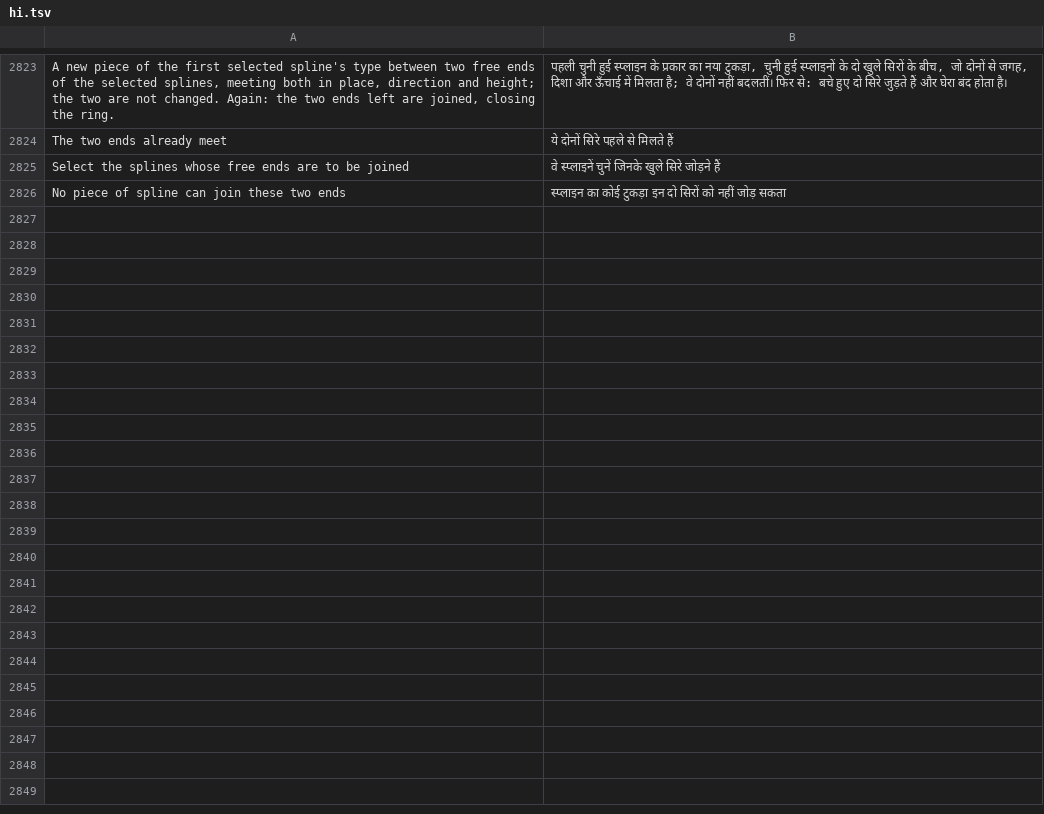
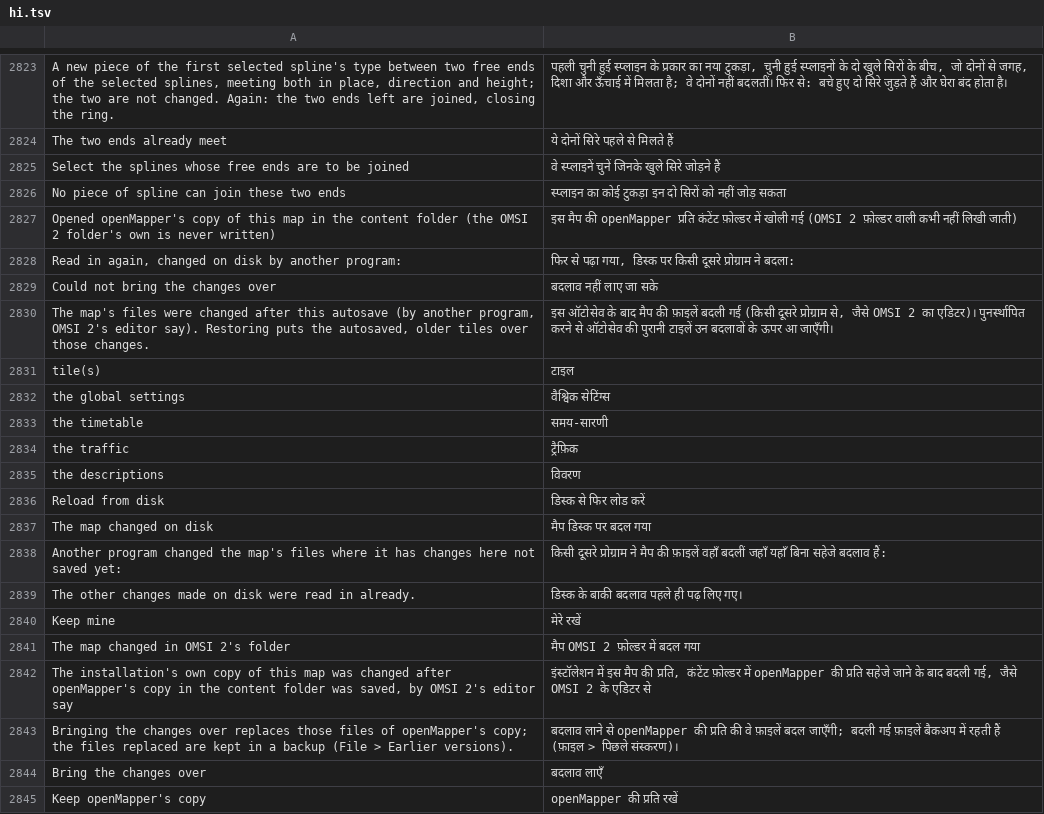
Before and after one commit to openOMSI-org/openMapper, a TSV file: locales/hi.tsv, drawn as a sheet; only a part is shown, gaps mark what is left out; the diff names each change by its address in the sheet, - before the commit and + after, or states it on an @@ line.

```diff
--- a/locales/hi.tsv
+++ b/locales/hi.tsv
+row 2827: Opened openMapper's copy of this map in the content folder (the OMSI 2 folder's own is never written) | इस मैप की openMapper प्रति कंटेंट फ़ोल्डर में खोली गई (OMSI 2 फ़ोल्डर वाली कभी नहीं लिखी जाती)
+row 2828: Read in again, changed on disk by another program: | फिर से पढ़ा गया, डिस्क पर किसी दूसरे प्रोग्राम ने बदला:
+row 2829: Could not bring the changes over | बदलाव नहीं लाए जा सके
+row 2830: The map's files were changed after this autosave (by another program, OMSI 2's editor say). Restoring puts the autosaved, older tiles over those changes. | इस ऑटोसेव के बाद मैप की फ़ाइलें बदली गईं (किसी दूसरे प्रोग्राम से, जैसे OMSI 2 का एडिटर)। पुनर्स्थापित करने से ऑटोसेव की पुरानी टाइलें उन बदलावों के ऊपर आ जाएँगी।
+row 2831: tile(s) | टाइल
+row 2832: the global settings | वैश्विक सेटिंग्स
+row 2833: the timetable | समय-सारणी
+row 2834: the traffic | ट्रैफ़िक
+row 2835: the descriptions | विवरण
+row 2836: Reload from disk | डिस्क से फिर लोड करें
+row 2837: The map changed on disk | मैप डिस्क पर बदल गया
+row 2838: Another program changed the map's files where it has changes here not saved yet: | किसी दूसरे प्रोग्राम ने मैप की फ़ाइलें वहाँ बदलीं जहाँ यहाँ बिना सहेजे बदलाव हैं:
+row 2839: The other changes made on disk were read in already. | डिस्क के बाकी बदलाव पहले ही पढ़ लिए गए।
+row 2840: Keep mine | मेरे रखें
+row 2841: The map changed in OMSI 2's folder | मैप OMSI 2 फ़ोल्डर में बदल गया
+row 2842: The installation's own copy of this map was changed after openMapper's copy in the content folder was saved, by OMSI 2's editor say | इंस्टॉलेशन में इस मैप की प्रति, कंटेंट फ़ोल्डर में openMapper की प्रति सहेजे जाने के बाद बदली गई, जैसे OMSI 2 के एडिटर से
+row 2843: Bringing the changes over replaces those files of openMapper's copy; the files replaced are kept in a backup (File > Earlier versions). | बदलाव लाने से openMapper की प्रति की वे फ़ाइलें बदल जाएँगी; बदली गई फ़ाइलें बैकअप में रहती हैं (फ़ाइल > पिछले संस्करण)।
+row 2844: Bring the changes over | बदलाव लाएँ
+row 2845: Keep openMapper's copy | openMapper की प्रति रखें
```
Also changed, not shown: locales/be.tsv, locales/ja.tsv, 31 other files.
